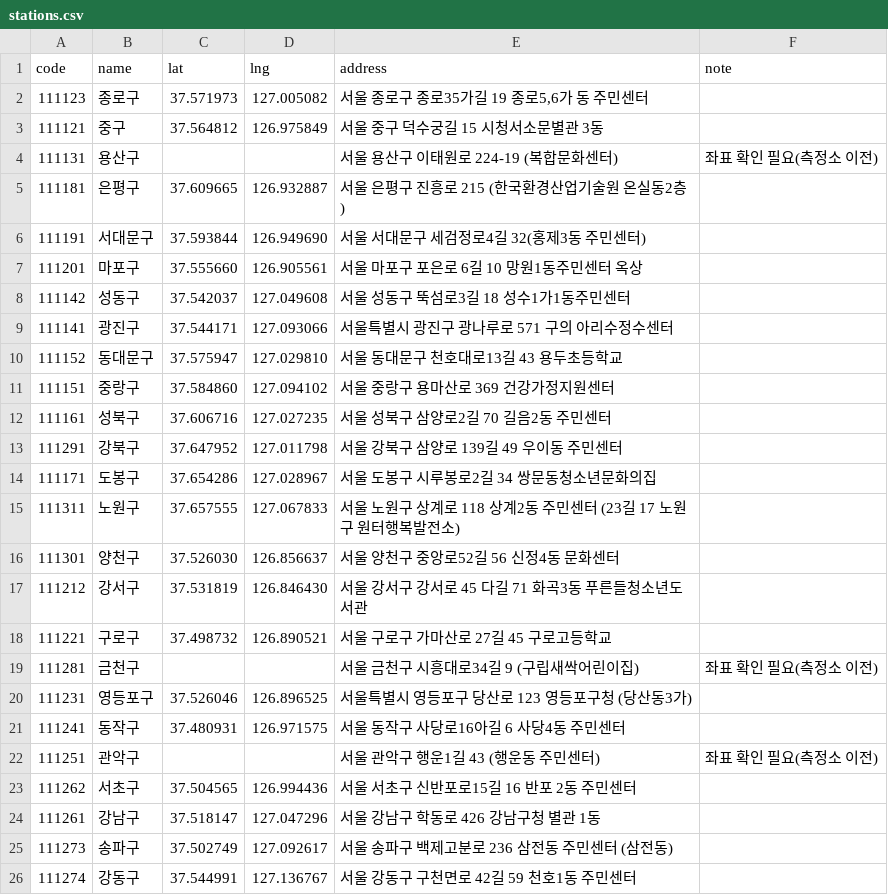
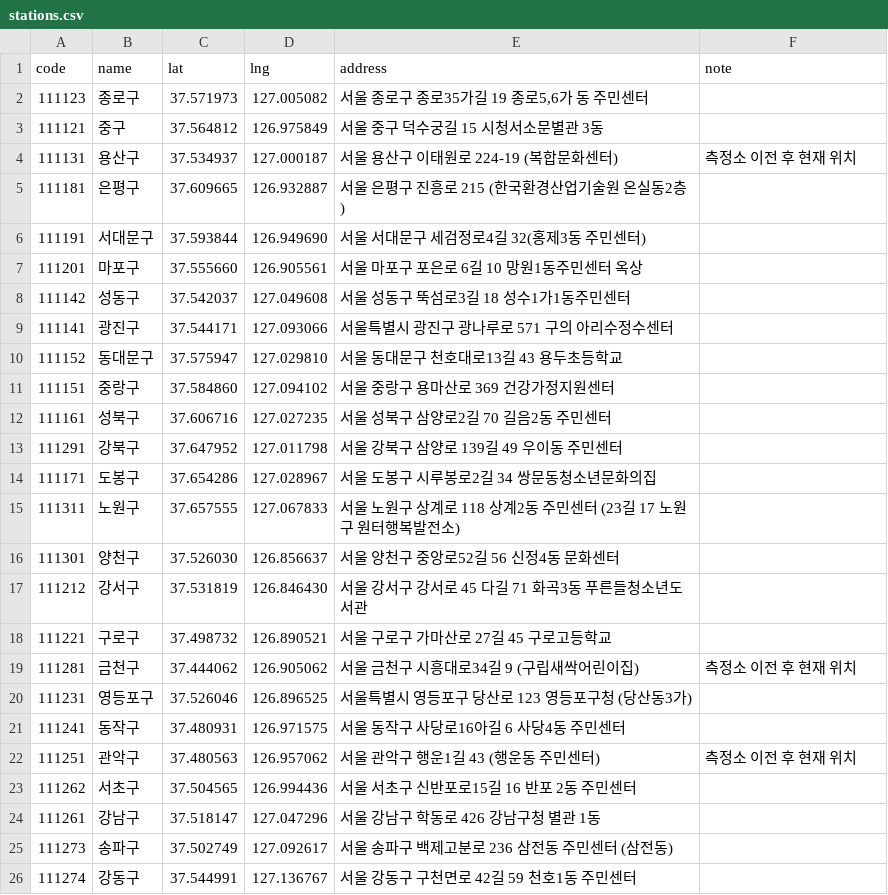
Before and after one commit to JNO-SW/seoul-clean-route, a CSV file: data/processed/stations.csv, drawn as a sheet.

```diff
--- a/data/processed/stations.csv
+++ b/data/processed/stations.csv
@@ -3,3 +3,3 @@ code,name,lat,lng,address,note
 111121,중구,37.564812,126.975849,서울 중구 덕수궁길 15 시청서소문별관 3동,
-111131,용산구,,,서울 용산구 이태원로 224-19 (복합문화센터),좌표 확인 필요(측정소 이전)
+111131,용산구,37.534937,127.000187,서울 용산구 이태원로 224-19 (복합문화센터),측정소 이전 후 현재 위치
 111181,은평구,37.609665,126.932887,서울 은평구 진흥로 215 (한국환경산업기술원 온실동2층 ),
@@ -18,6 +18,6 @@ code,name,lat,lng,address,note
 111221,구로구,37.498732,126.890521,서울 구로구 가마산로 27길 45 구로고등학교,
-111281,금천구,,,서울 금천구 시흥대로34길 9 (구립새싹어린이집),좌표 확인 필요(측정소 이전)
+111281,금천구,37.444062,126.905062,서울 금천구 시흥대로34길 9 (구립새싹어린이집),측정소 이전 후 현재 위치
 111231,영등포구,37.526046,126.896525,서울특별시 영등포구 당산로 123 영등포구청 (당산동3가),
 111241,동작구,37.480931,126.971575,서울 동작구 사당로16아길 6 사당4동 주민센터,
-111251,관악구,,,서울 관악구 행운1길 43 (행운동 주민센터),좌표 확인 필요(측정소 이전)
+111251,관악구,37.480563,126.957062,서울 관악구 행운1길 43 (행운동 주민센터),측정소 이전 후 현재 위치
 111262,서초구,37.504565,126.994436,서울 서초구 신반포로15길 16 반포 2동 주민센터,
```
Also changed, not shown: 1 other file.
